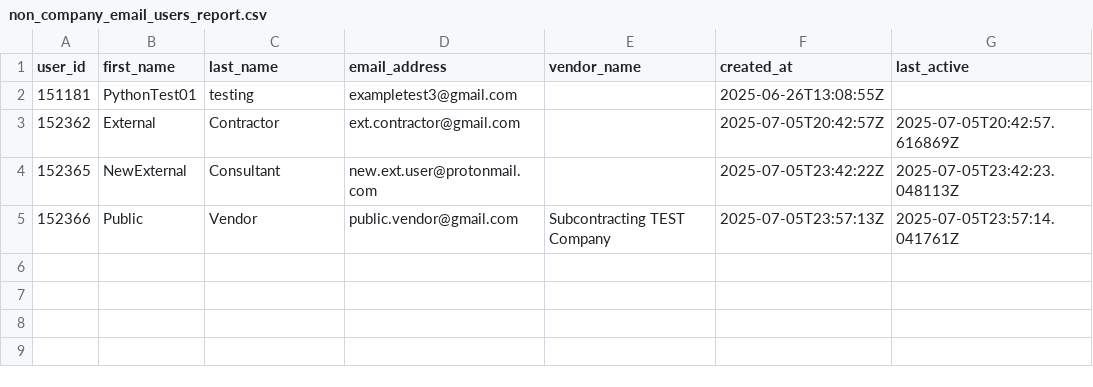
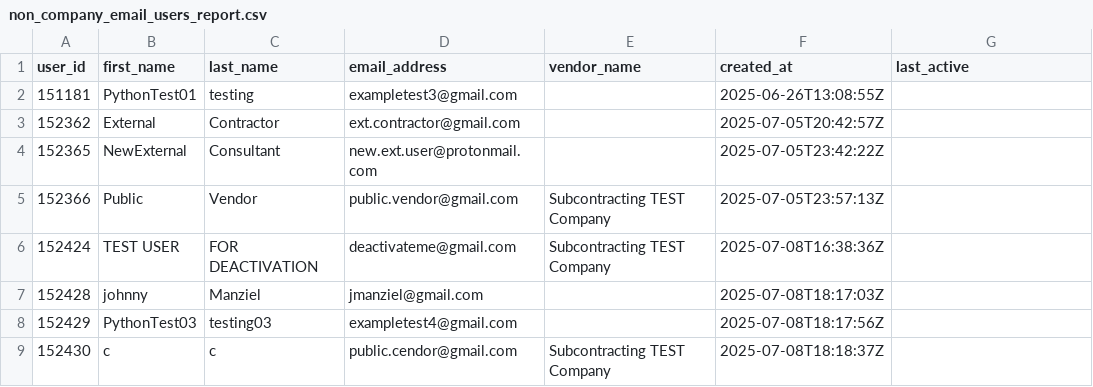
Before and after one commit to JoelAbbott/procore-inactive-user-automation, a CSV file: data/reports/non_company_email_users_report.csv, drawn as a sheet.

```diff
--- a/data/reports/non_company_email_users_report.csv
+++ b/data/reports/non_company_email_users_report.csv
@@ -2,4 +2,8 @@ user_id,first_name,last_name,email_address,vendor_name,created_at,last_active
 151181,PythonTest01,testing,exampletest3@gmail.com,,2025-06-26T13:08:55Z,
-152362,External,Contractor,ext.contractor@gmail.com,,2025-07-05T20:42:57Z,2025-07-05T20:42:57.616869Z
-152365,NewExternal,Consultant,new.ext.user@protonmail.com,,2025-07-05T23:42:22Z,2025-07-05T23:42:23.048113Z
-152366,Public,Vendor,public.vendor@gmail.com,Subcontracting TEST Company,2025-07-05T23:57:13Z,2025-07-05T23:57:14.041761Z
+152362,External,Contractor,ext.contractor@gmail.com,,2025-07-05T20:42:57Z,
+152365,NewExternal,Consultant,new.ext.user@protonmail.com,,2025-07-05T23:42:22Z,
+152366,Public,Vendor,public.vendor@gmail.com,Subcontracting TEST Company,2025-07-05T23:57:13Z,
+152424,TEST USER,FOR DEACTIVATION,deactivateme@gmail.com,Subcontracting TEST Company,2025-07-08T16:38:36Z,
+152428,johnny,Manziel,jmanziel@gmail.com,,2025-07-08T18:17:03Z,
+152429,PythonTest03,testing03,exampletest4@gmail.com,,2025-07-08T18:17:56Z,
+152430,c,c,public.cendor@gmail.com,Subcontracting TEST Company,2025-07-08T18:18:37Z,
```
Also changed, not shown: data/intermediate/inactive_users_raw.csv, 51 other files.
